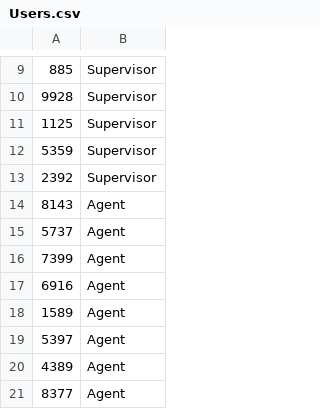
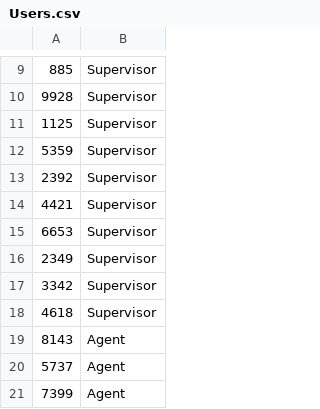
Before and after one commit to Sushil-Kumar1999/HSBC-Agent-Monitoring-and-Coaching-Tool, a CSV file: database/data/Users.csv, drawn as a sheet; only a part is shown, gaps mark what is left out; the shorter side is filled out with more unchanged rows; the diff covers the shown part only; the diff names each change by its address in the sheet, - before the commit and + after, or states it on an @@ line.

```diff
--- a/database/data/Users.csv
+++ b/database/data/Users.csv
+row 14: 4421 | Supervisor
+row 15: 6653 | Supervisor
+row 16: 2349 | Supervisor
+row 17: 3342 | Supervisor
+row 18: 4618 | Supervisor
```
Also changed, not shown: 55 removed rows, 21 moved rows and 2 edited cells elsewhere in this file, database/data/AgentMetrics.csv, database/data/teams.csv, 16 other files.
